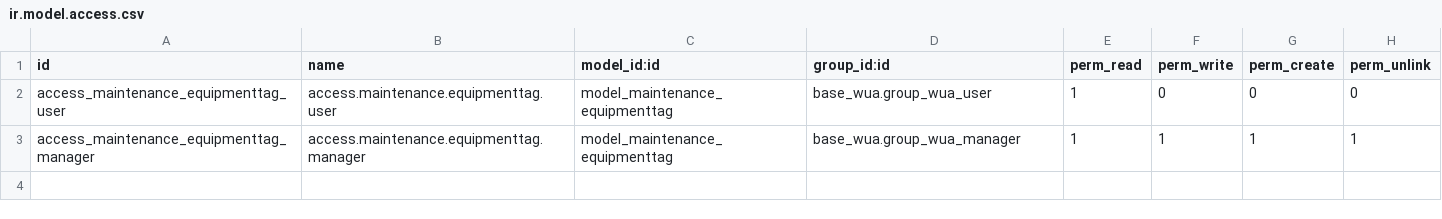
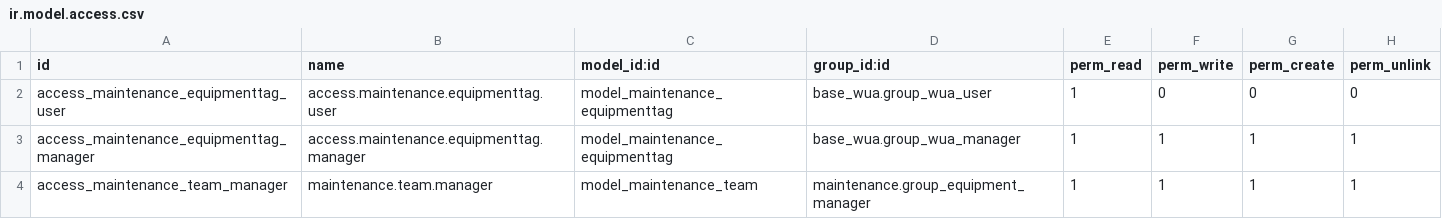
Before and after one commit to MovalAgroingenieria/wua, a CSV file: wua_maintenance/security/ir.model.access.csv, drawn as a sheet.

Commit message:
[UPD] wua_maintenance: Add new permission line for maintenance manager users to have full permissions .

```diff
--- a/wua_maintenance/security/ir.model.access.csv
+++ b/wua_maintenance/security/ir.model.access.csv
@@ -3 +3,2 @@ access_maintenance_equipmenttag_user,access.maintenance.equipmenttag.user,model_
 access_maintenance_equipmenttag_manager,access.maintenance.equipmenttag.manager,model_maintenance_equipmenttag,base_wua.group_wua_manager,1,1,1,1
+access_maintenance_team_manager,maintenance.team.manager,model_maintenance_team,maintenance.group_equipment_manager,1,1,1,1
```
Also changed, not shown: 1 other file.
